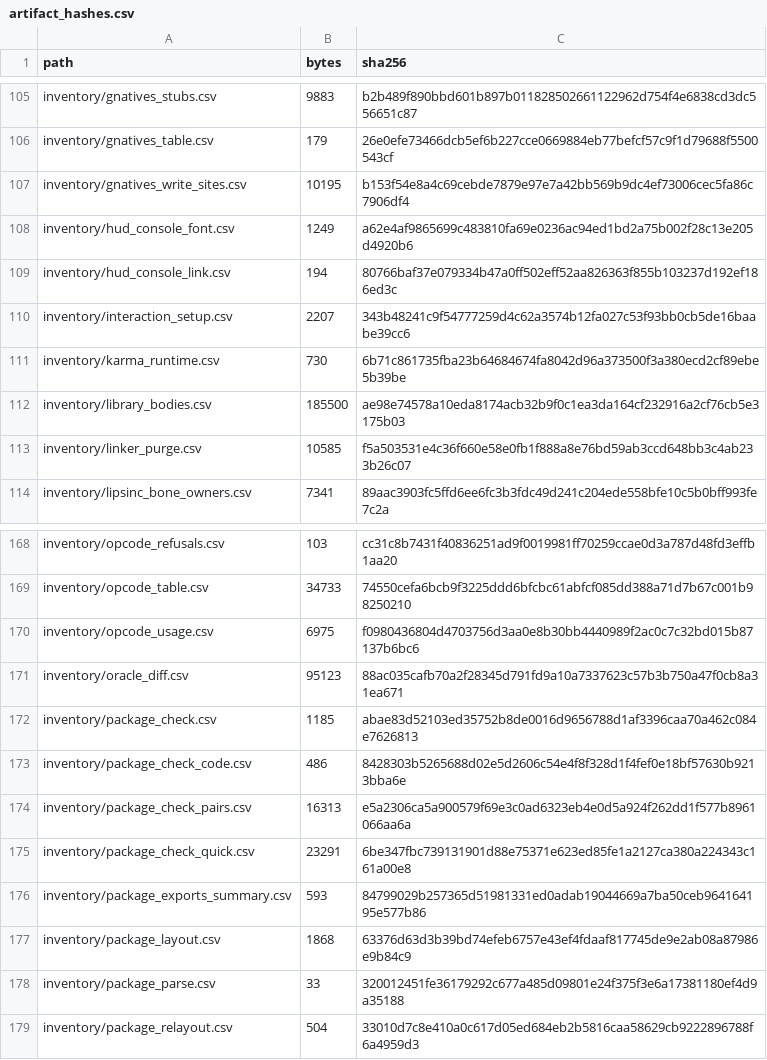
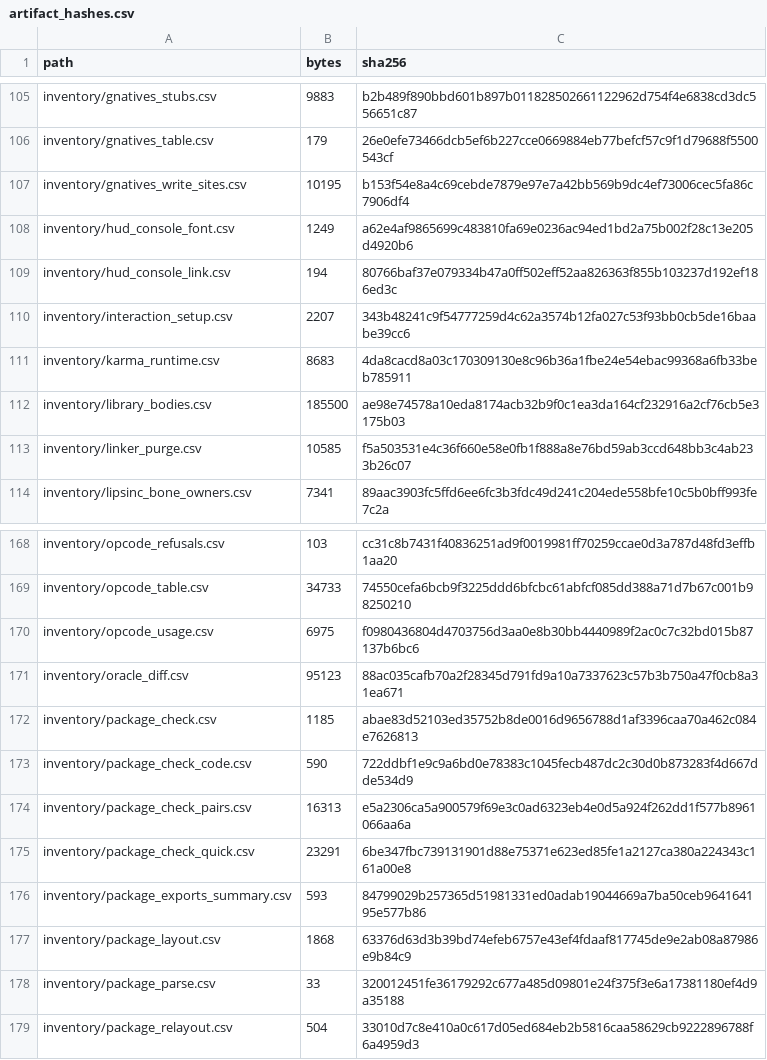
Before and after one commit to jkoehler11/stargate-alliance-decomp, a CSV file: inventory/artifact_hashes.csv, drawn as a sheet; only a part is shown, gaps mark what is left out.

```diff
--- a/inventory/artifact_hashes.csv
+++ b/inventory/artifact_hashes.csv
@@ -110,3 +110,3 @@ inventory/hud_console_link.csv,194,80766baf37e079334b47a0ff502eff52aa826363f855b
 inventory/interaction_setup.csv,2207,343b48241c9f54777259d4c62a3574b12fa027c53f93bb0cb5de16baabe39cc6
-inventory/karma_runtime.csv,730,6b71c861735fba23b64684674fa8042d96a373500f3a380ecd2cf89ebe5b39be
+inventory/karma_runtime.csv,8683,4da8cacd8a03c170309130e8c96b36a1fbe24e54ebac99368a6fb33beb785911
 inventory/library_bodies.csv,185500,ae98e74578a10eda8174acb32b9f0c1ea3da164cf232916a2cf76cb5e3175b03
@@ -172,3 +172,3 @@ inventory/oracle_diff.csv,95123,88ac035cafb70a2f28345d791fd9a10a7337623c57b3b750
 inventory/package_check.csv,1185,abae83d52103ed35752b8de0016d9656788d1af3396caa70a462c084e7626813
-inventory/package_check_code.csv,486,8428303b5265688d02e5d2606c54e4f8f328d1f4fef0e18bf57630b9213bba6e
+inventory/package_check_code.csv,590,722ddbf1e9c9a6bd0e78383c1045fecb487dc2c30d0b873283f4d667dde534d9
 inventory/package_check_pairs.csv,16313,e5a2306ca5a900579f69e3c0ad6323eb4e0d5a924f262dd1f577b8961066aa6a
```
Also changed, not shown: inventory/package_check_code.csv, 5 other files.
